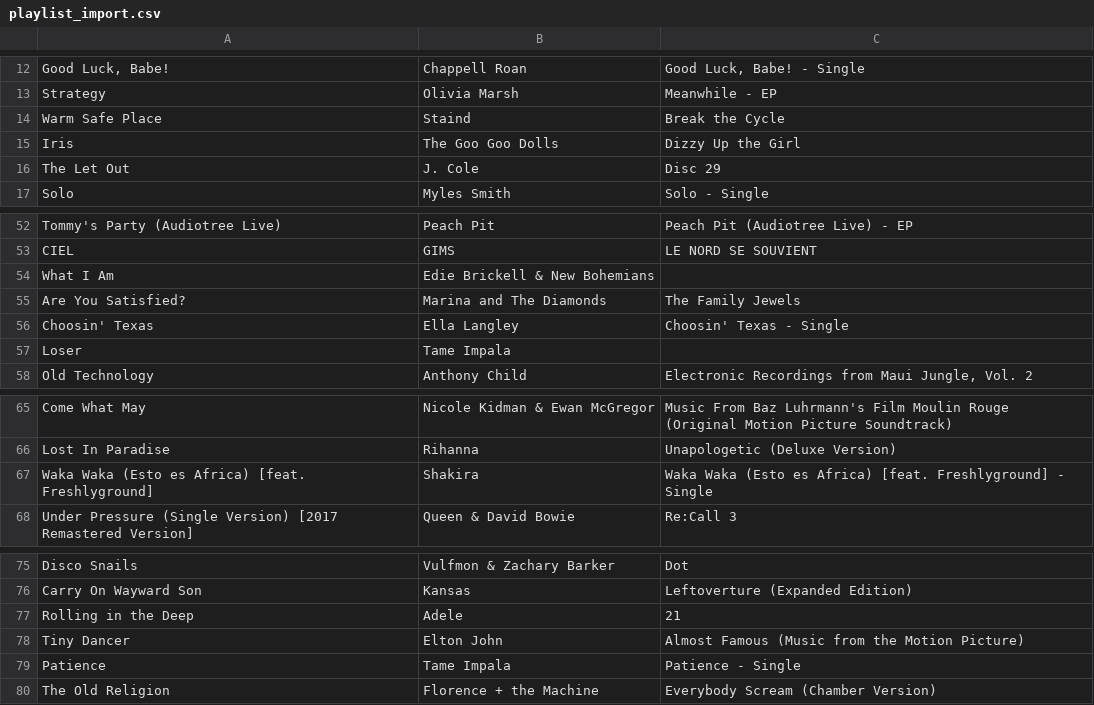
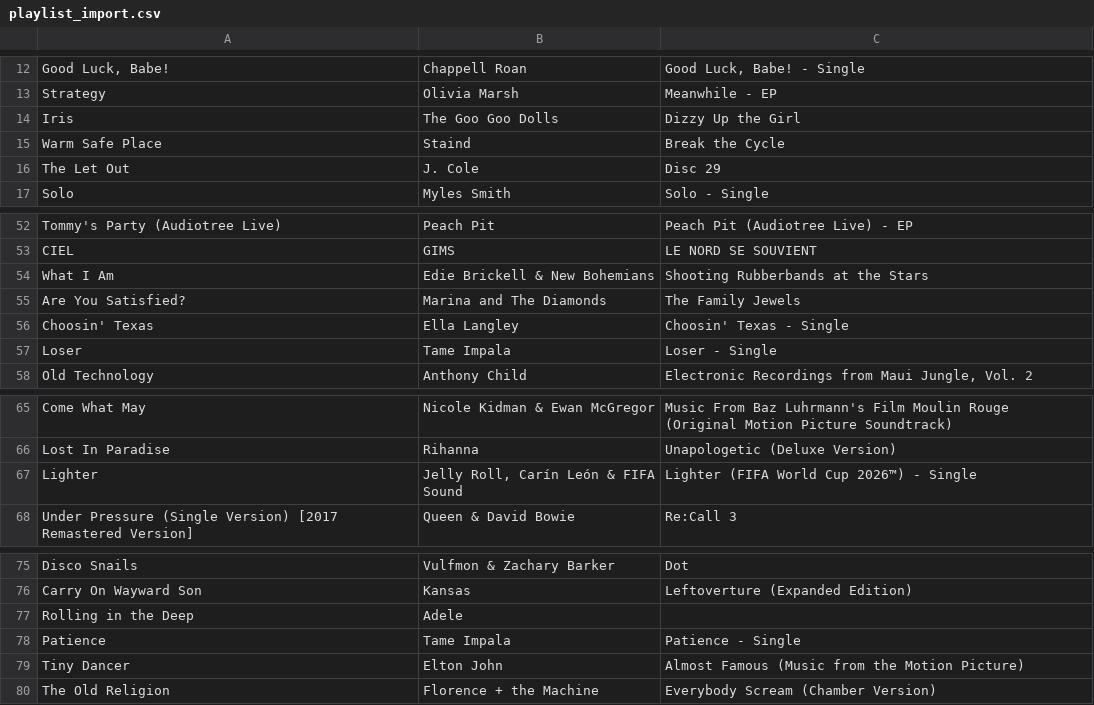
Before and after one commit to reisanar/SDIS-grad-26, a CSV file: docs/docs_data/playlist_import.csv, drawn as a sheet; only a part is shown, gaps mark what is left out; removed rows and columns are numbered as before the commit, all else as after; the diff covers the shown part only; the diff names each change by its address in the sheet, - before the commit and + after, or states it on an @@ line.

```diff
--- a/docs/docs_data/playlist_import.csv
+++ b/docs/docs_data/playlist_import.csv
@@ row 15 moved to row 14: Iris @@
-C54: (empty)
+C54: Shooting Rubberbands at the Stars
-C57: (empty)
+C57: Loser - Single
-row 67: Waka Waka (Esto es Africa) [feat. Freshlyground] | Shakira | Waka Waka (Esto es Africa) [feat. Freshlyground] - Single
+row 67: Lighter | Jelly Roll, Carín León & FIFA Sound | Lighter (FIFA World Cup 2026™) - Single
-C77: 21
+C77: (empty)
@@ row 79 moved to row 78: Patience @@
```
Also changed, not shown: 7 moved rows and 1 edited cell elsewhere in this file, docs/docs_data/playlist_tracks.csv, docs/docs_data/playlist_unmatched.csv, 22 other files.
